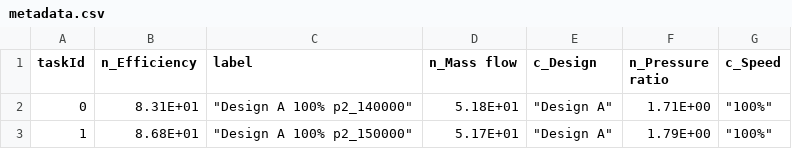
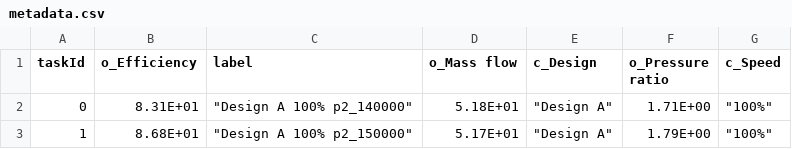
Before and after one commit to grahampullan/dbslice, a CSV file: examples/comp3row/metadata.csv, drawn as a sheet; only a part is shown.

Commit message:
normative was changed to ordinal to reflect scientific naming

```diff
--- a/examples/comp3row/metadata.csv
+++ b/examples/comp3row/metadata.csv
@@ -1,2 +1,2 @@
-taskId,n_Efficiency,label,n_Mass flow,c_Design,n_Pressure ratio,c_Speed
+taskId,o_Efficiency,label,o_Mass flow,c_Design,o_Pressure ratio,c_Speed
 0,8.31E+01," ""Design A 100% p2_140000""",5.18E+01," ""Design A""",1.71E+00," ""100%"""
```
